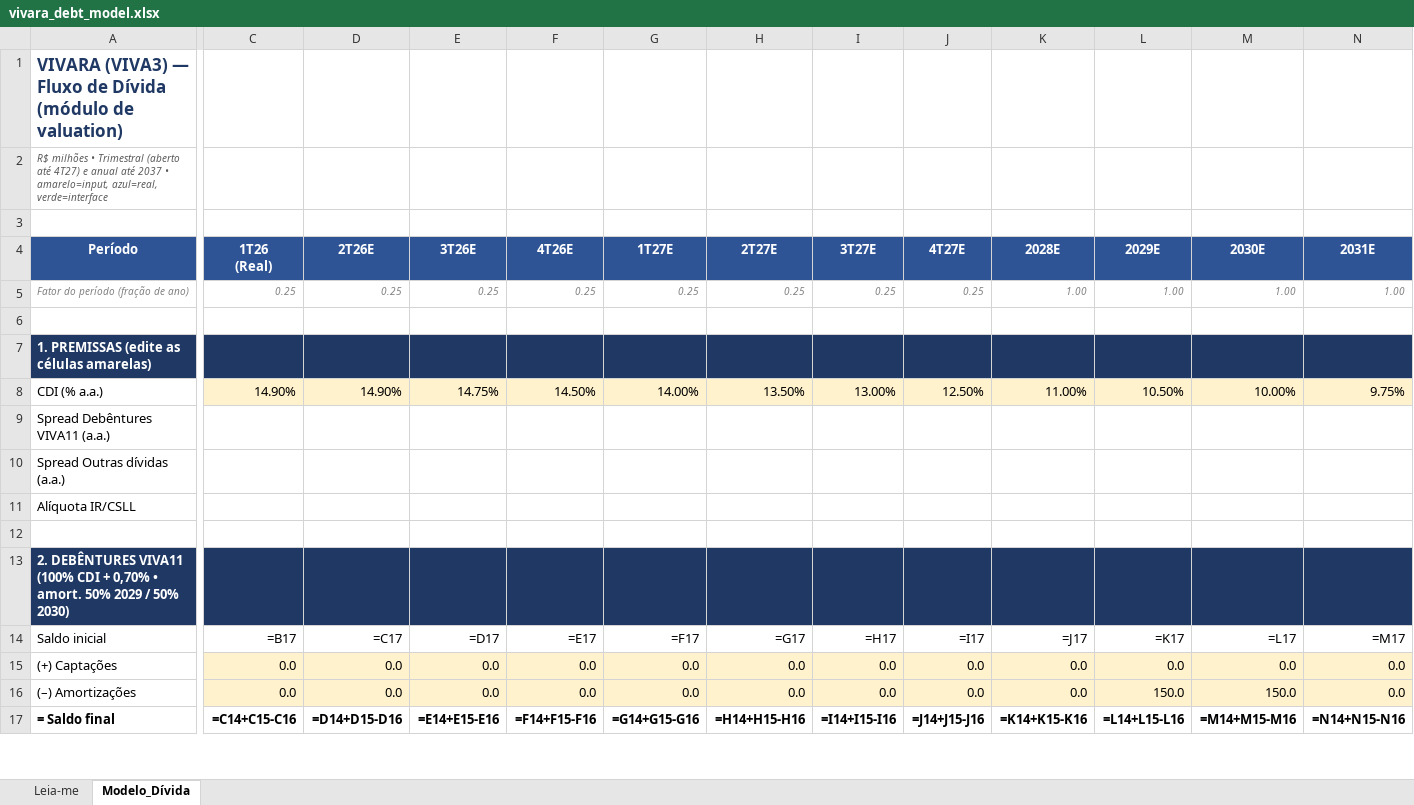
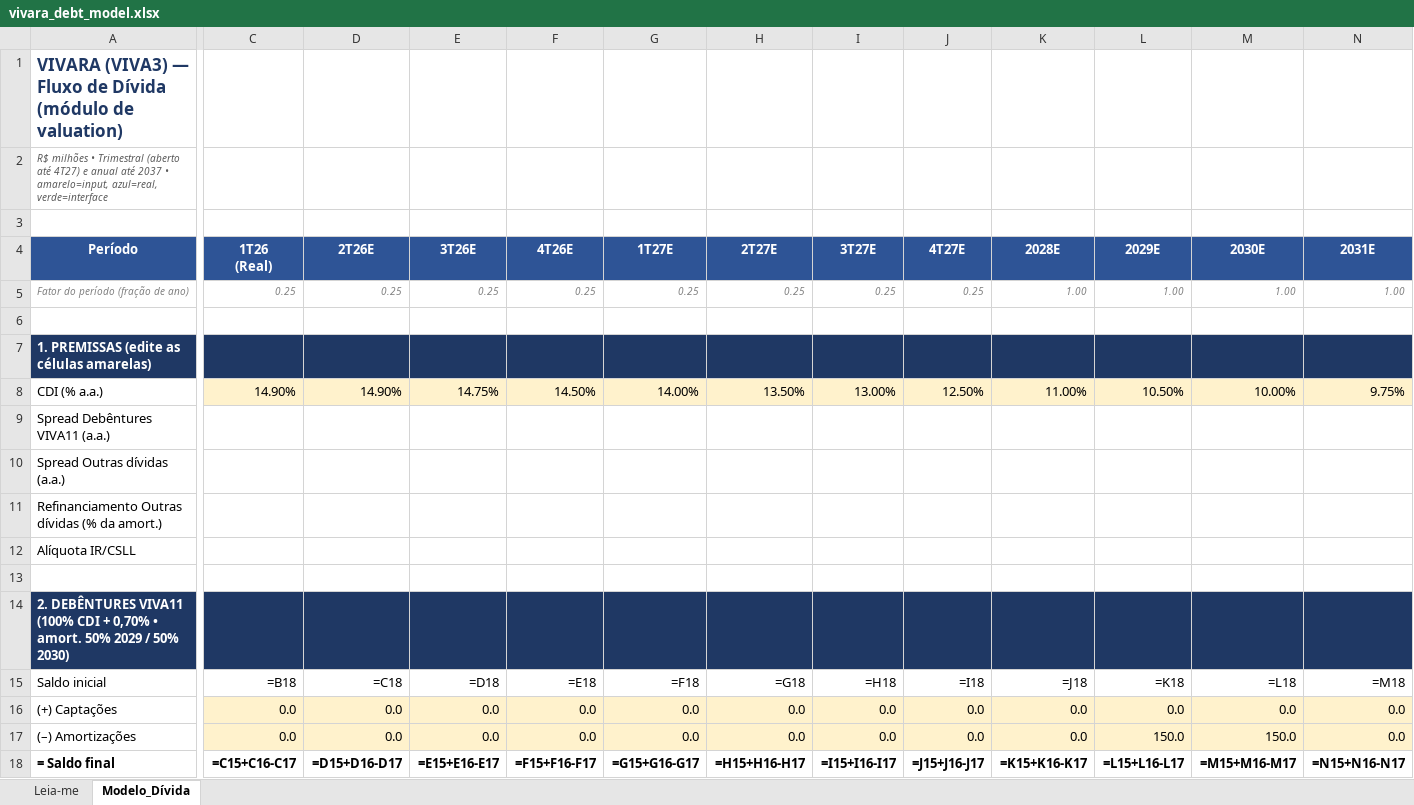
Before and after one commit to poriolo/jewelry-price-tracker, an Excel workbook: models/debt/vivara_debt_model.xlsx, sheet Modelo_Dívida, drawn as a sheet; only a part is shown, gaps mark what is left out; values as stored, in another font and other column widths than the file's, no borders; formulas without a stored value are shown as written; addresses are those after the commit; rows hold the shown columns only; the diff covers the shown part only; the diff names each change by its address in the sheet, - before the commit and + after, or states it on an @@ line.

```diff
--- a/models/debt/vivara_debt_model.xlsx (sheet Modelo_Dívida)
+++ b/models/debt/vivara_debt_model.xlsx (sheet Modelo_Dívida)
+row 11: Refinanciamento Outras dívidas (% da amort.)
-C15 (1T26 (Real)): =B17
+C15 (1T26 (Real)): =B18
-D15 (2T26E): =C17
+D15 (2T26E): =C18
-E15 (3T26E): =D17
+E15 (3T26E): =D18
-F15 (4T26E): =E17
+F15 (4T26E): =E18
-G15 (1T27E): =F17
+G15 (1T27E): =F18
-H15 (2T27E): =G17
+H15 (2T27E): =G18
-I15 (3T27E): =H17
+I15 (3T27E): =H18
-J15 (4T27E): =I17
+J15 (4T27E): =I18
-K15 (2028E): =J17
+K15 (2028E): =J18
-L15 (2029E): =K17
+L15 (2029E): =K18
-M15 (2030E): =L17
+M15 (2030E): =L18
-N15 (2031E): =M17
+N15 (2031E): =M18
-C18 (1T26 (Real)): =C14+C15-C16
+C18 (1T26 (Real)): =C15+C16-C17
-D18 (2T26E): =D14+D15-D16
+D18 (2T26E): =D15+D16-D17
-E18 (3T26E): =E14+E15-E16
+E18 (3T26E): =E15+E16-E17
-F18 (4T26E): =F14+F15-F16
+F18 (4T26E): =F15+F16-F17
-G18 (1T27E): =G14+G15-G16
+G18 (1T27E): =G15+G16-G17
-H18 (2T27E): =H14+H15-H16
+H18 (2T27E): =H15+H16-H17
-I18 (3T27E): =I14+I15-I16
+I18 (3T27E): =I15+I16-I17
-J18 (4T27E): =J14+J15-J16
+J18 (4T27E): =J15+J16-J17
-K18 (2028E): =K14+K15-K16
+K18 (2028E): =K15+K16-K17
-L18 (2029E): =L14+L15-L16
+L18 (2029E): =L15+L16-L17
-M18 (2030E): =M14+M15-M16
+M18 (2030E): =M15+M16-M17
-N18 (2031E): =N14+N15-N16
+N18 (2031E): =N15+N16-N17
```
Also changed, not shown: 4 added rows, 4 removed rows and 328 edited cells elsewhere in this sheet, sheet Leia-me, models/debt/smartfit_debt_model.xlsx, 1 other file.
